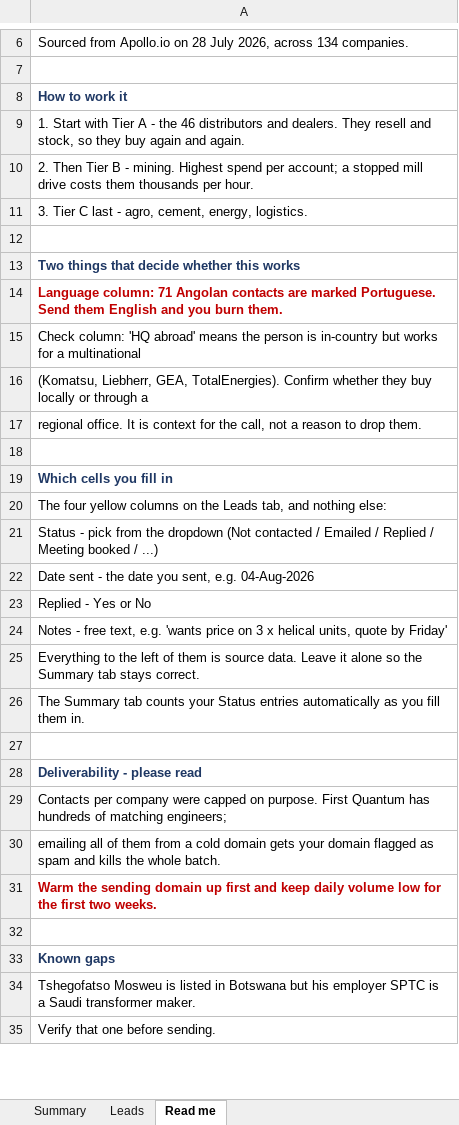
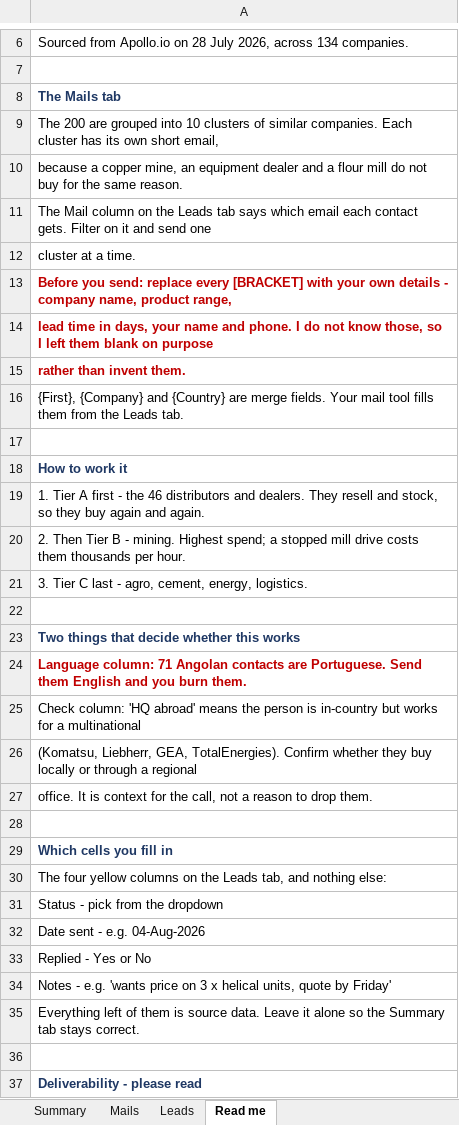
Before and after one commit to Zakdanger1997/zak, an Excel workbook: campaigns/gearbox-southern-africa/Gearbox-Leads-Batch1-BW-ZM-AO.xlsx, sheet Read me, drawn as a sheet; only a part is shown, gaps mark what is left out; the shorter side is filled out with more unchanged rows; values as stored, in another font and other column widths than the file's, no borders; removed rows and columns are numbered as before the commit, all else as after; the diff covers the shown part only; the diff names each change by its address in the sheet, - before the commit and + after, or states it on an @@ line.

```diff
--- a/campaigns/gearbox-southern-africa/Gearbox-Leads-Batch1-BW-ZM-AO.xlsx (sheet Read me)
+++ b/campaigns/gearbox-southern-africa/Gearbox-Leads-Batch1-BW-ZM-AO.xlsx (sheet Read me)
+sheet tab: Mails
+row 8: The Mails tab
+row 9: The 200 are grouped into 10 clusters of similar companies. Each cluster has its own short email,
+row 10: because a copper mine, an equipment dealer and a flour mill do not buy for the same reason.
+row 11: The Mail column on the Leads tab says which email each contact gets. Filter on it and send one
+row 12: cluster at a time.
+row 13: Before you send: replace every [BRACKET] with your own details - company name, product range,
+row 14: lead time in days, your name and phone. I do not know those, so I left them blank on purpose
+row 15: rather than invent them.
+row 16: {First}, {Company} and {Country} are merge fields. Your mail tool fills them from the Leads tab.
+row 17: (empty)
-A19: 1. Start with Tier A - the…
+A19: 1. Tier A first - the…
-A20: …mining. Highest spend per account; a stopped…
+A20: …mining. Highest spend; a stopped…
-A24: …contacts are marked Portuguese. Send…
+A24: …contacts are Portuguese. Send…
-A26: …through a
+A26: …through a regional
-A27: regional office. It…
+A27: office. It…
-A31: …the dropdown (Not contacted / Emailed / Replied / Meeting booked / ...)
+A31: …the dropdown
-A32: Date sent - the date you sent, e.g. 04-Aug-2026
+A32: Date sent - e.g. 04-Aug-2026
-A34: Notes - free text, e.g. 'wants…
+A34: Notes - e.g. 'wants…
-A35: Everything to the left of…
+A35: Everything left of…
-row 26: The Summary tab counts your Status entries automatically as you fill them in.
```
Also changed, not shown: 1 edited cell elsewhere in this sheet, sheet Summary, sheet Leads.
